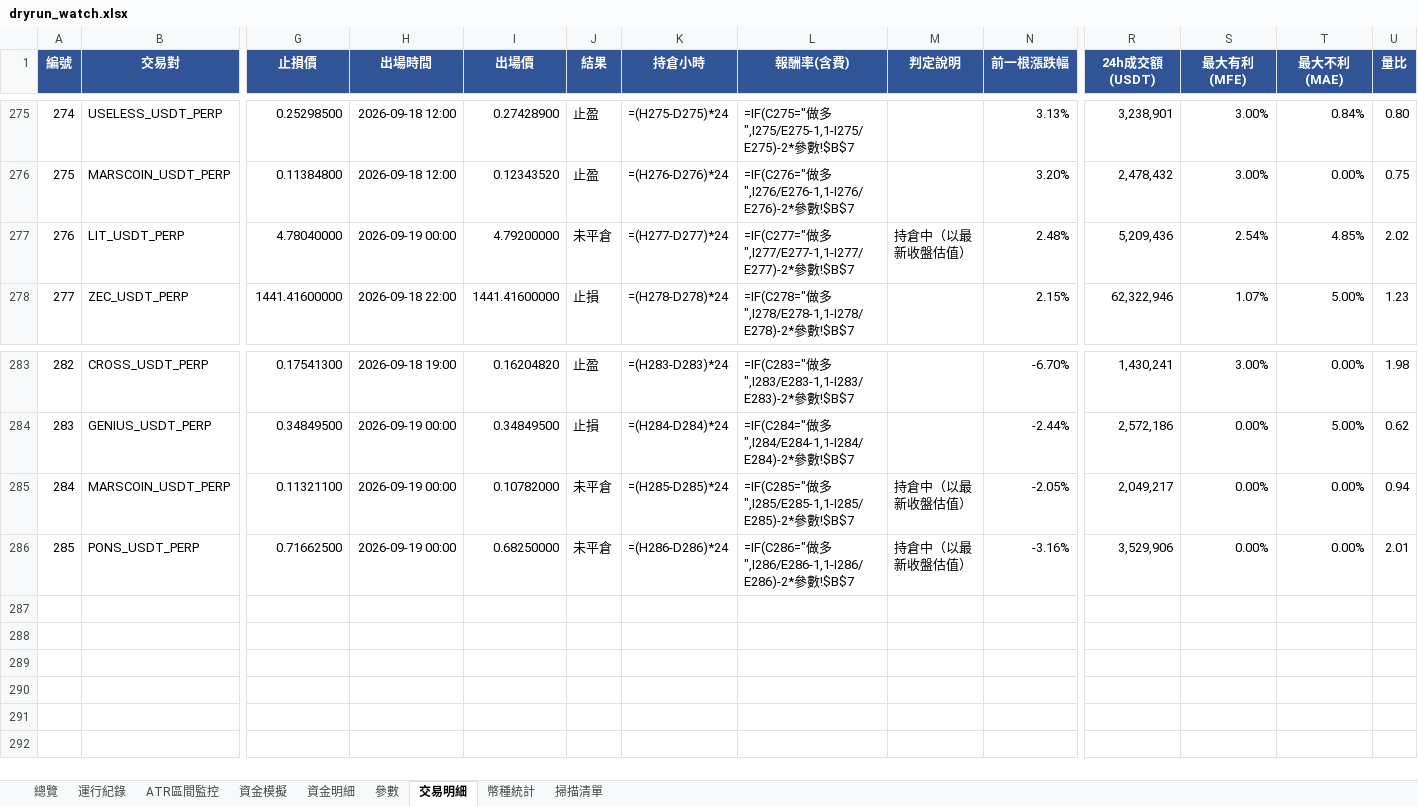
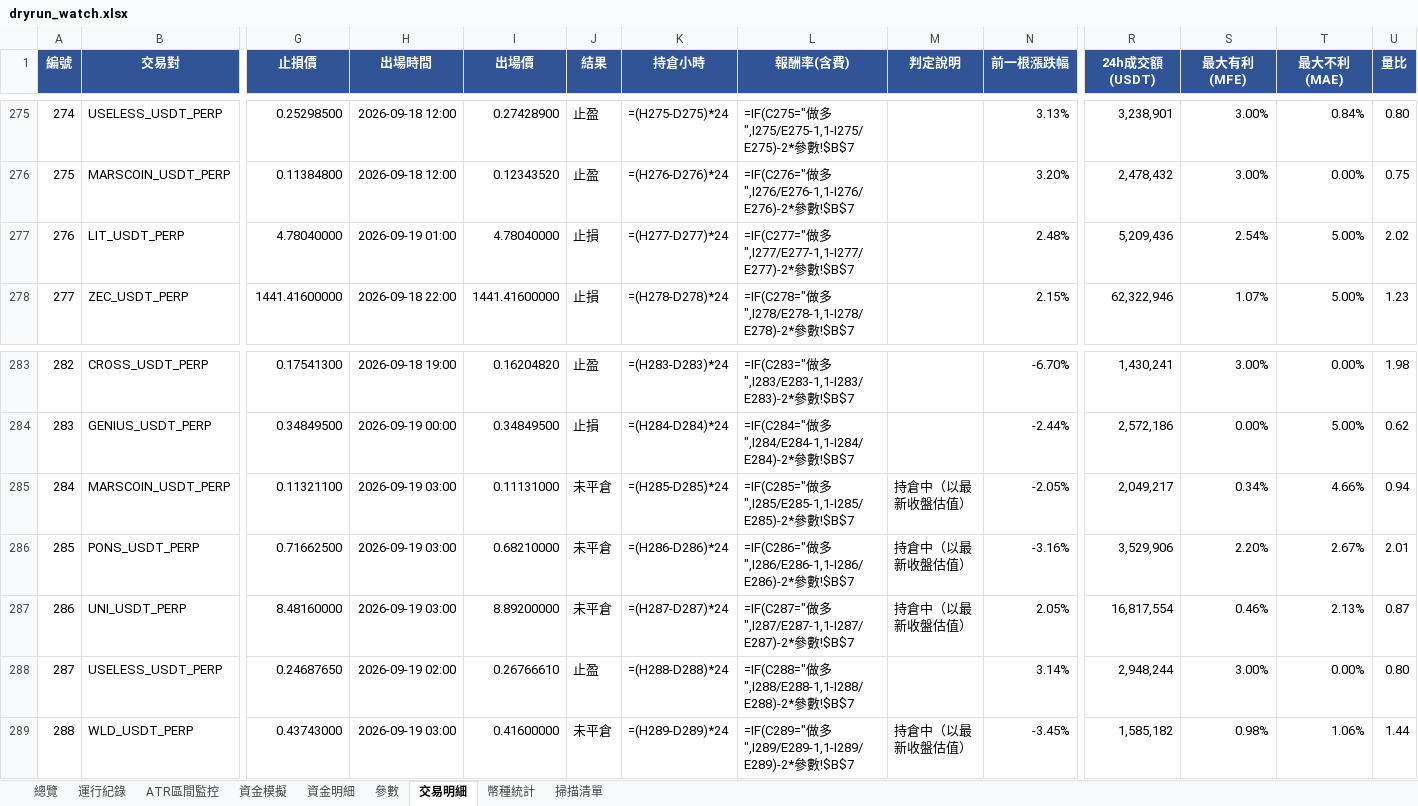
Before and after one commit to timzen43210/Crypto_Trader, an Excel workbook: output/dryrun_watch.xlsx, sheet 交易明細, drawn as a sheet; only a part is shown, gaps mark what is left out; values as stored, in another font and other column widths than the file's, no borders; formulas without a stored value are shown as written; conditional formats not drawn; rows hold the shown columns only; the diff names each change by its address in the sheet, - before the commit and + after, or states it on an @@ line.

```diff
--- a/output/dryrun_watch.xlsx (sheet 交易明細)
+++ b/output/dryrun_watch.xlsx (sheet 交易明細)
-H277 (出場時間): 2026-09-19 00:00
+H277 (出場時間): 2026-09-19 01:00
-I277 (出場價): 4.79200000
+I277 (出場價): 4.78040000
-J277 (結果): 未平倉
+J277 (結果): 止損
-M277 (判定說明): 持倉中（以最新收盤估值）
+M277 (判定說明): (empty)
-T277 (最大不利(MAE)): 4.85%
+T277 (最大不利(MAE)): 5.00%
-H285:H286 (出場時間): 2026-09-19 00:00
+H285:H286 (出場時間): 2026-09-19 03:00
-I285 (出場價): 0.10782000
+I285 (出場價): 0.11131000
-S285 (最大有利(MFE)): 0.00%
+S285 (最大有利(MFE)): 0.34%
-T285 (最大不利(MAE)): 0.00%
+T285 (最大不利(MAE)): 4.66%
-I286 (出場價): 0.68250000
+I286 (出場價): 0.68210000
-S286 (最大有利(MFE)): 0.00%
+S286 (最大有利(MFE)): 2.20%
-T286 (最大不利(MAE)): 0.00%
+T286 (最大不利(MAE)): 2.67%
+row 287: 286 | UNI_USDT_PERP | 8.48160000 | 2026-09-19 03:00 | 8.89200000 | 未平倉 | =(H287-D287)*24 | =IF(C287="做多",I287/E287-1,1-I287/E287)-2*參數!$B$7 | 持倉中（以最新收盤估值） | 2.05% | 16,817,554 | 0.46% | 2.13% | 0.87
+row 288: 287 | USELESS_USDT_PERP | 0.24687650 | 2026-09-19 02:00 | 0.26766610 | 止盈 | =(H288-D288)*24 | =IF(C288="做多",I288/E288-1,1-I288/E288)-2*參數!$B$7 |  | 3.14% | 2,948,244 | 3.00% | 0.00% | 0.80
+row 289: 288 | WLD_USDT_PERP | 0.43743000 | 2026-09-19 03:00 | 0.41600000 | 未平倉 | =(H289-D289)*24 | =IF(C289="做多",I289/E289-1,1-I289/E289)-2*參數!$B$7 | 持倉中（以最新收盤估值） | -3.45% | 1,585,182 | 0.98% | 1.06% | 1.44
```
Also changed, not shown: sheet 幣種統計, sheet 資金明細, sheet 總覽, sheet 資金模擬, sheet 運行紀錄, sheet ATR區間監控, 2 more sheets, charts or pictures, output/dryrun_rev.xlsx, output/dryrun_rev_wide.xlsx, 3 other files.
